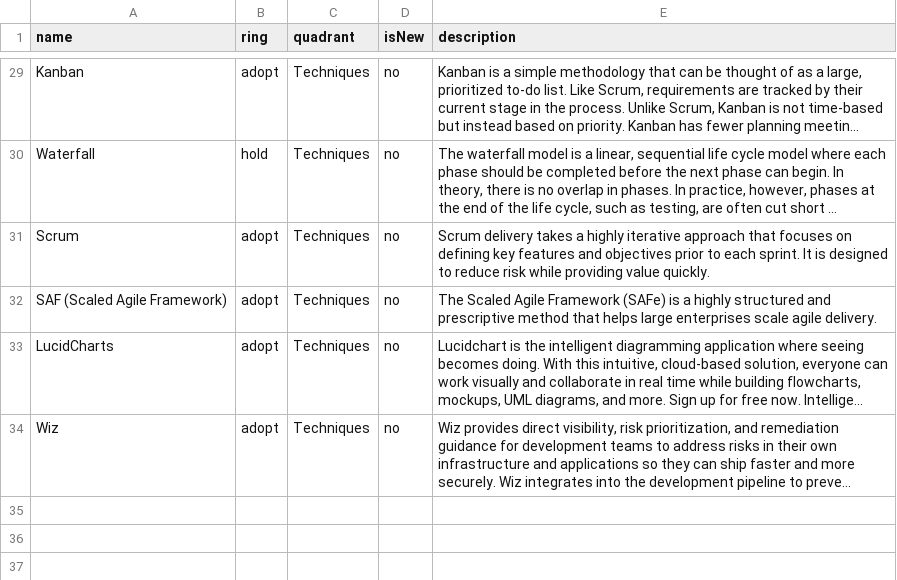
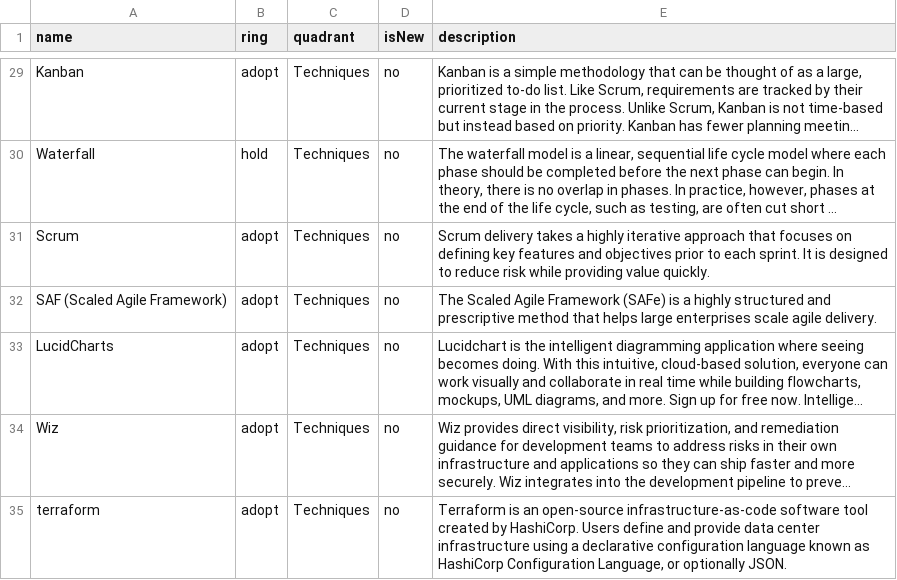
Before and after one commit to tatzlwurm2/techradar, a CSV file: techradar.csv, drawn as a sheet; only a part is shown, gaps mark what is left out; long unchanged cells end in …; the diff names each change by its address in the sheet, - before the commit and + after, or states it on an @@ line.

Commit message:
Update techradar.csv

```diff
--- a/techradar.csv
+++ b/techradar.csv
+row 35: terraform | adopt | Techniques | no | Terraform is an open-source infrastructure-as-code software tool created by HashiCorp. Users define and provide data center infrastructure using a declarative configuration language known as HashiCorp Configuration Language, or optionally JSON.
```
